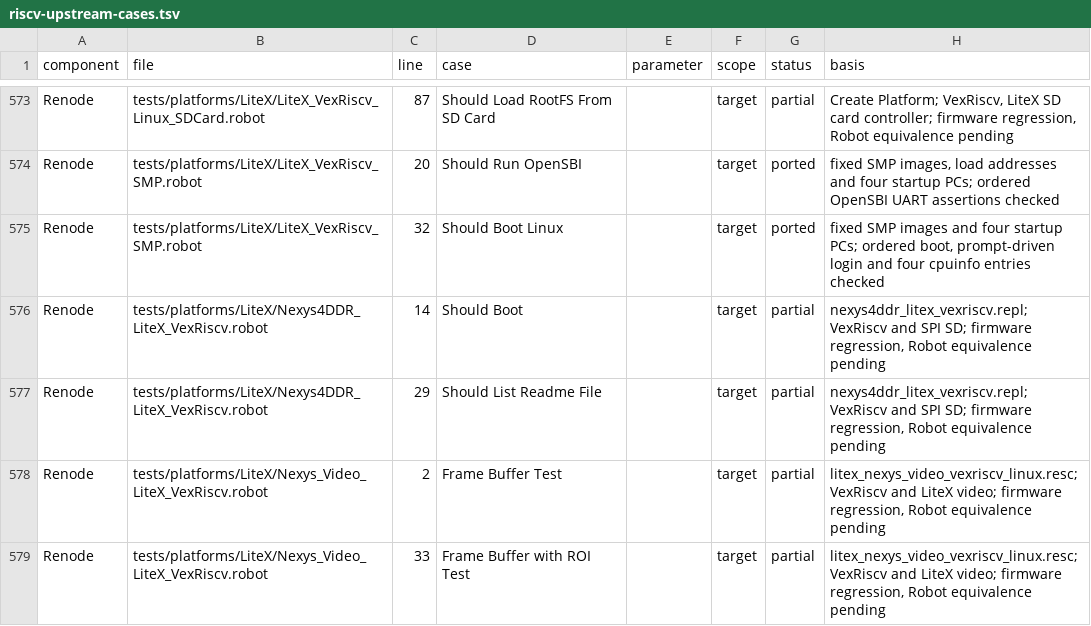
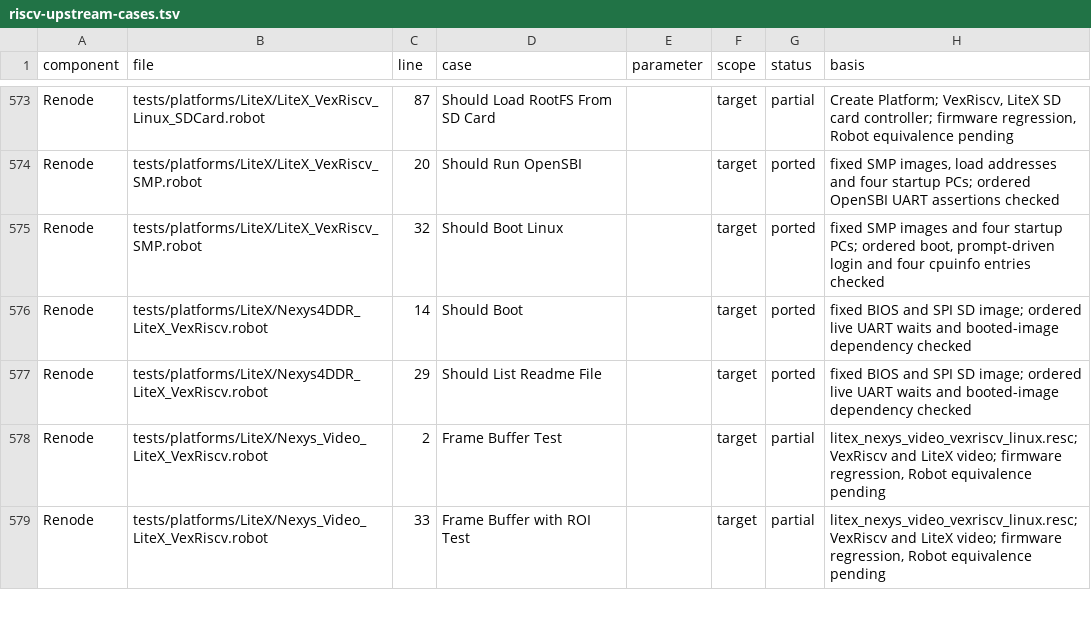
Before and after one commit to Koukyosyumei/penv, a TSV file: docs/riscv-upstream-cases.tsv, drawn as a sheet; only a part is shown, gaps mark what is left out.

Commit message:
Port live Nexys4DDR SPI SD UART cases

```diff
--- a/docs/riscv-upstream-cases.tsv
+++ b/docs/riscv-upstream-cases.tsv
@@ -575,4 +575,4 @@ Renode	tests/platforms/LiteX/LiteX_VexRiscv_SMP.robot	20	Should Run OpenSBI		tar
 Renode	tests/platforms/LiteX/LiteX_VexRiscv_SMP.robot	32	Should Boot Linux		target	ported	fixed SMP images and four startup PCs; ordered boot, prompt-driven login and four cpuinfo entries checked
-Renode	tests/platforms/LiteX/Nexys4DDR_LiteX_VexRiscv.robot	14	Should Boot		target	partial	nexys4ddr_litex_vexriscv.repl; VexRiscv and SPI SD; firmware regression, Robot equivalence pending
-Renode	tests/platforms/LiteX/Nexys4DDR_LiteX_VexRiscv.robot	29	Should List Readme File		target	partial	nexys4ddr_litex_vexriscv.repl; VexRiscv and SPI SD; firmware regression, Robot equivalence pending
+Renode	tests/platforms/LiteX/Nexys4DDR_LiteX_VexRiscv.robot	14	Should Boot		target	ported	fixed BIOS and SPI SD image; ordered live UART waits and booted-image dependency checked
+Renode	tests/platforms/LiteX/Nexys4DDR_LiteX_VexRiscv.robot	29	Should List Readme File		target	ported	fixed BIOS and SPI SD image; ordered live UART waits and booted-image dependency checked
 Renode	tests/platforms/LiteX/Nexys_Video_LiteX_VexRiscv.robot	2	Frame Buffer Test		target	partial	litex_nexys_video_vexriscv_linux.resc; VexRiscv and LiteX video; firmware regression, Robot equivalence pending
```
Also changed, not shown: 6 other files.
